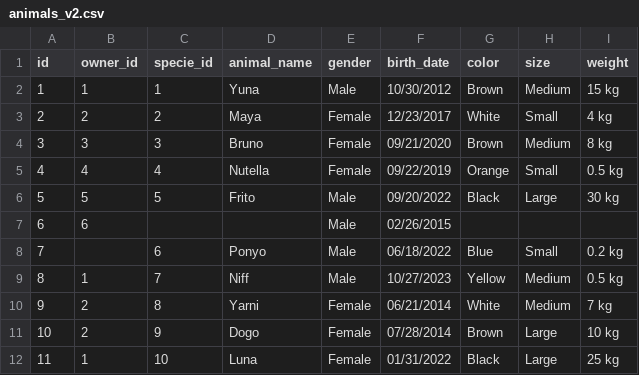
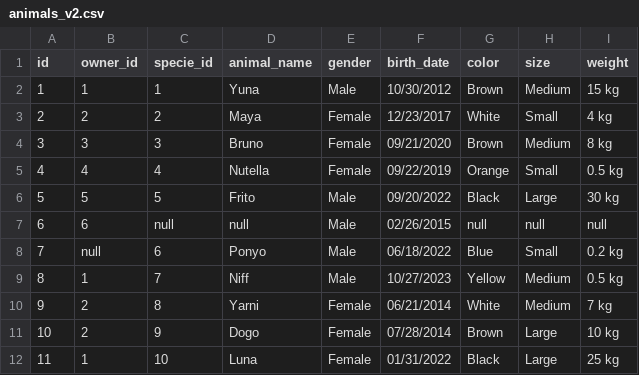
Before and after one commit to kmush12/Medallion, a CSV file: animals_v2.csv, drawn as a sheet; only a part is shown.

Commit message:
Update animals_v2.csv

```diff
--- a/animals_v2.csv
+++ b/animals_v2.csv
@@ -6,4 +6,4 @@ id,owner_id,specie_id,animal_name,gender,birth_date,color,size,weight
 5,5,5,Frito,Male,09/20/2022,Black,Large,30 kg
-6,6,,,Male,02/26/2015,,,
-7,,6,Ponyo,Male,06/18/2022,Blue,Small,0.2 kg
+6,6,null,null,Male,02/26/2015,null,null,null
+7,null,6,Ponyo,Male,06/18/2022,Blue,Small,0.2 kg
 8,1,7,Niff,Male,10/27/2023,Yellow,Medium,0.5 kg
```
